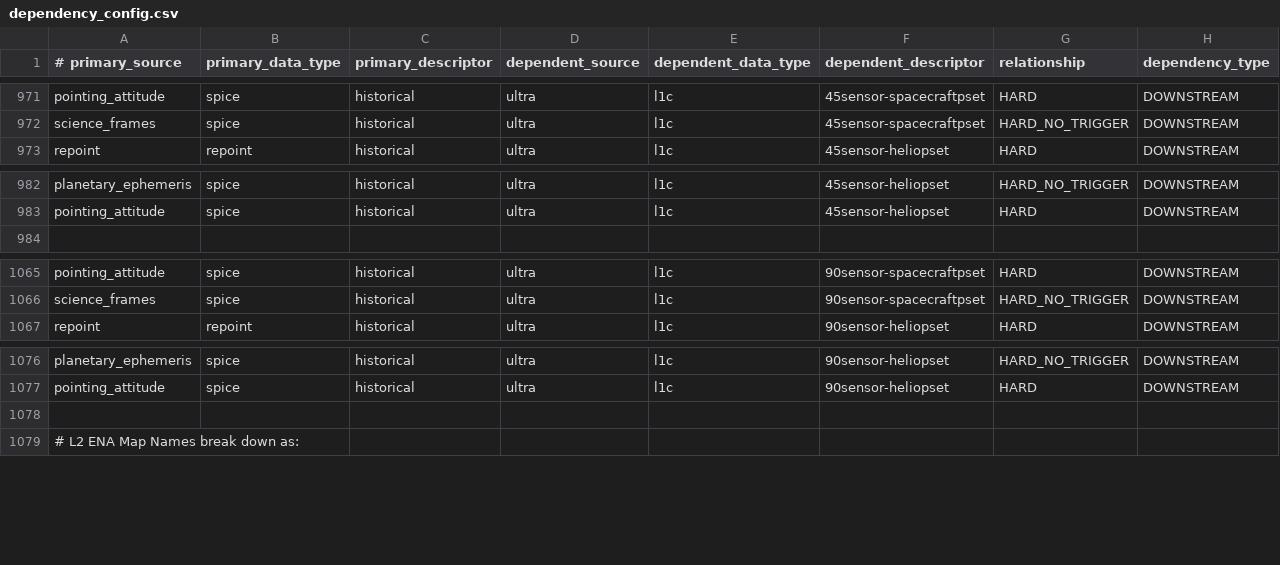
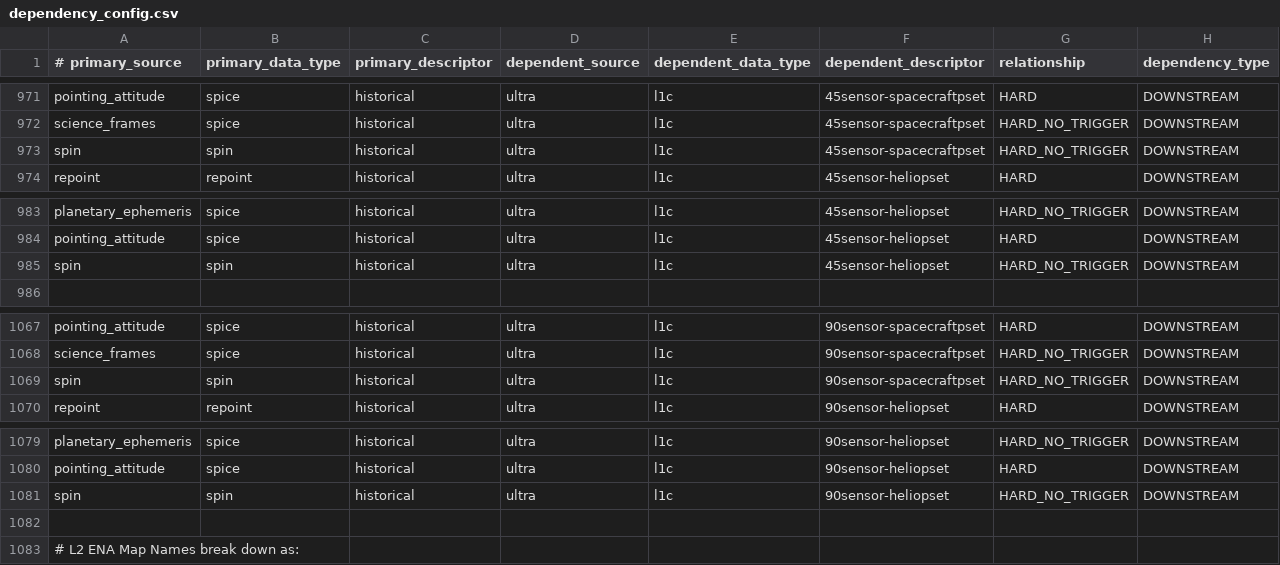
Before and after one commit to IMAP-Science-Operations-Center/sds-data-manager, a CSV file: sds_data_manager/lambda_code/SDSCode/pipeline_lambdas/dependency_config.csv, drawn as a sheet; only a part is shown, gaps mark what is left out.

Commit message:
get spin data

```diff
--- a/sds_data_manager/lambda_code/SDSCode/pipeline_lambdas/dependency_config.csv
+++ b/sds_data_manager/lambda_code/SDSCode/pipeline_lambdas/dependency_config.csv
@@ -972,2 +972,3 @@ pointing_attitude, spice, historical, ultra, l1c, 45sensor-spacecraftpset, HARD,
 science_frames, spice, historical, ultra, l1c, 45sensor-spacecraftpset, HARD_NO_TRIGGER, DOWNSTREAM
+spin, spin, historical, ultra, l1c, 45sensor-spacecraftpset, HARD_NO_TRIGGER, DOWNSTREAM
 repoint, repoint, historical, ultra, l1c, 45sensor-heliopset, HARD, DOWNSTREAM
@@ -983,2 +984,3 @@ planetary_ephemeris, spice, historical, ultra, l1c, 45sensor-heliopset, HARD_NO_
 pointing_attitude, spice, historical, ultra, l1c, 45sensor-heliopset, HARD, DOWNSTREAM
+spin, spin, historical, ultra, l1c, 45sensor-heliopset, HARD_NO_TRIGGER, DOWNSTREAM
 
@@ -1066,2 +1068,3 @@ pointing_attitude, spice, historical, ultra, l1c, 90sensor-spacecraftpset, HARD,
 science_frames, spice, historical, ultra, l1c, 90sensor-spacecraftpset, HARD_NO_TRIGGER, DOWNSTREAM
+spin, spin, historical, ultra, l1c, 90sensor-spacecraftpset, HARD_NO_TRIGGER, DOWNSTREAM
 repoint, repoint, historical, ultra, l1c, 90sensor-heliopset, HARD, DOWNSTREAM
@@ -1077,2 +1080,3 @@ planetary_ephemeris, spice, historical, ultra, l1c, 90sensor-heliopset, HARD_NO_
 pointing_attitude, spice, historical, ultra, l1c, 90sensor-heliopset, HARD, DOWNSTREAM
+spin, spin, historical, ultra, l1c, 90sensor-heliopset, HARD_NO_TRIGGER, DOWNSTREAM
 
```
